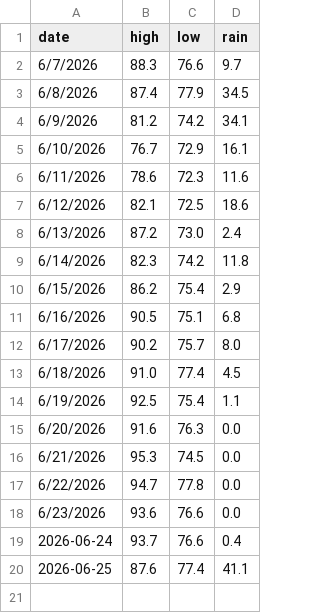
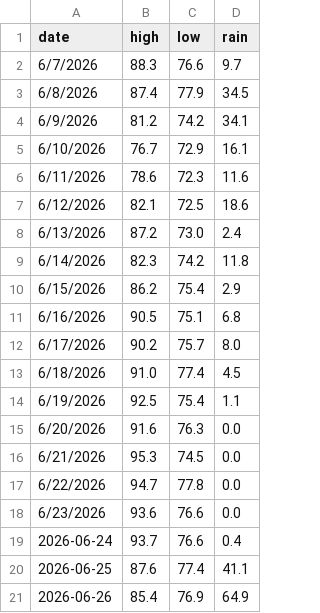
Before and after one commit to alexanderjefferson/taiwan-weather-tracker, a CSV file: data/observations/daily_actual.csv, drawn as a sheet.

```diff
--- a/data/observations/daily_actual.csv
+++ b/data/observations/daily_actual.csv
@@ -20 +20,2 @@ date,high,low,rain
 2026-06-25,87.6,77.4,41.1
+2026-06-26,85.4,76.9,64.9
```
Also changed, not shown: data/forecasts/forecasts_master.csv.
